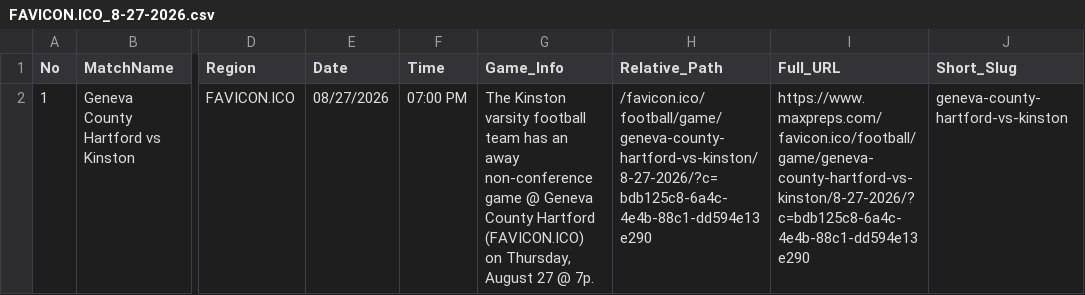
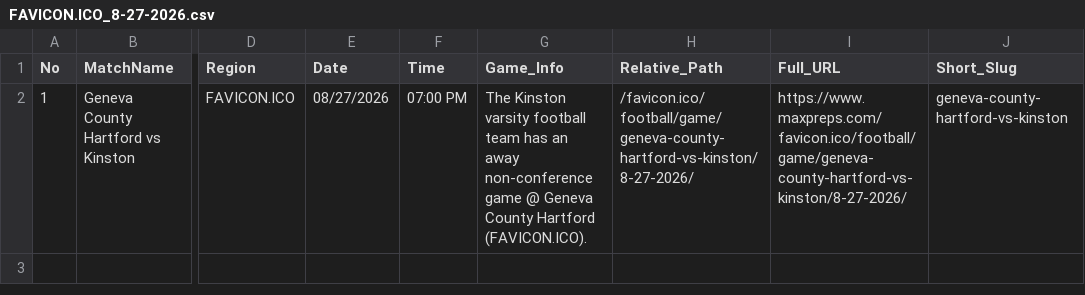
Before and after one commit to abanggelo321-wq/post, a CSV file: csv/FAVICON.ICO_8-27-2026.csv, drawn as a sheet; only a part is shown, gaps mark what is left out; the diff names each change by its address in the sheet, - before the commit and + after, or states it on an @@ line.

Commit message:
Auto-upload CSV: FAVICON.ICO_8-27-2026.csv via Cloudflare Worker

```diff
--- a/csv/FAVICON.ICO_8-27-2026.csv
+++ b/csv/FAVICON.ICO_8-27-2026.csv
-G2 (Game_Info): …County Hartford (FAVICON.ICO) on Thursday, August 27 @ 7p.
+G2 (Game_Info): …County Hartford (FAVICON.ICO).
-H2 (Relative_Path): /favicon.ico/football/game/geneva-county-hartford-vs-kinston/8-27-2026/?c=bdb125c8-6a4c-4e4b-88c1-dd594e13e290
+H2 (Relative_Path): /favicon.ico/football/game/geneva-county-hartford-vs-kinston/8-27-2026/
-I2 (Full_URL): https://www.maxpreps.com/favicon.ico/football/game/geneva-county-hartford-vs-kinston/8-27-2026/?c=bdb125c8-6a4c-4e4b-88c1-dd594e13e290
+I2 (Full_URL): https://www.maxpreps.com/favicon.ico/football/game/geneva-county-hartford-vs-kinston/8-27-2026/
```
